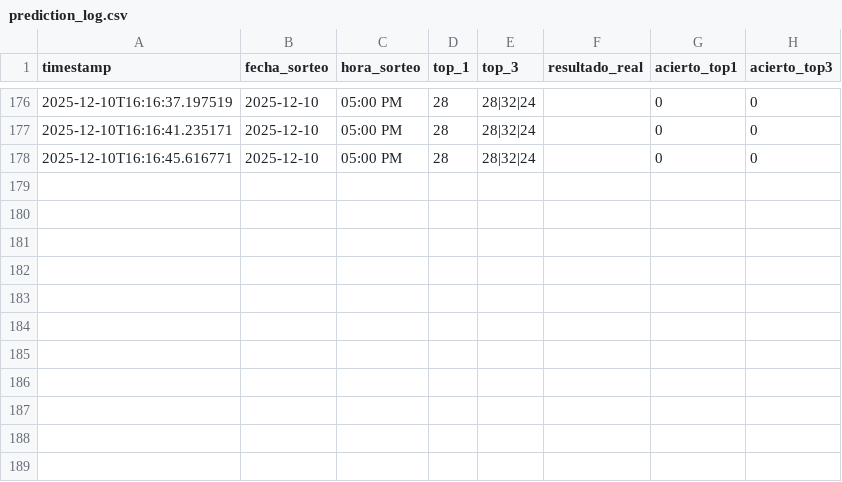
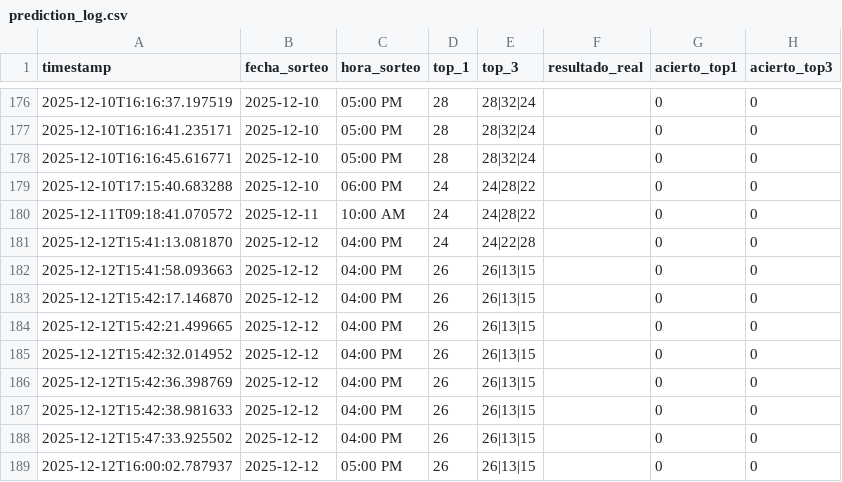
Before and after one commit to hidel21/predictor-animalitos-v2, a CSV file: prediction_log.csv, drawn as a sheet; only a part is shown, gaps mark what is left out.

```diff
--- a/prediction_log.csv
+++ b/prediction_log.csv
@@ -178 +178,12 @@ timestamp,fecha_sorteo,hora_sorteo,top_1,top_3,resultado_real,acierto_top1,acier
 2025-12-10T16:16:45.616771,2025-12-10,05:00 PM,28,28|32|24,,0,0
+2025-12-10T17:15:40.683288,2025-12-10,06:00 PM,24,24|28|22,,0,0
+2025-12-11T09:18:41.070572,2025-12-11,10:00 AM,24,24|28|22,,0,0
+2025-12-12T15:41:13.081870,2025-12-12,04:00 PM,24,24|22|28,,0,0
+2025-12-12T15:41:58.093663,2025-12-12,04:00 PM,26,26|13|15,,0,0
+2025-12-12T15:42:17.146870,2025-12-12,04:00 PM,26,26|13|15,,0,0
+2025-12-12T15:42:21.499665,2025-12-12,04:00 PM,26,26|13|15,,0,0
+2025-12-12T15:42:32.014952,2025-12-12,04:00 PM,26,26|13|15,,0,0
+2025-12-12T15:42:36.398769,2025-12-12,04:00 PM,26,26|13|15,,0,0
+2025-12-12T15:42:38.981633,2025-12-12,04:00 PM,26,26|13|15,,0,0
+2025-12-12T15:47:33.925502,2025-12-12,04:00 PM,26,26|13|15,,0,0
+2025-12-12T16:00:02.787937,2025-12-12,05:00 PM,26,26|13|15,,0,0
```
Also changed, not shown: 4 other files.
